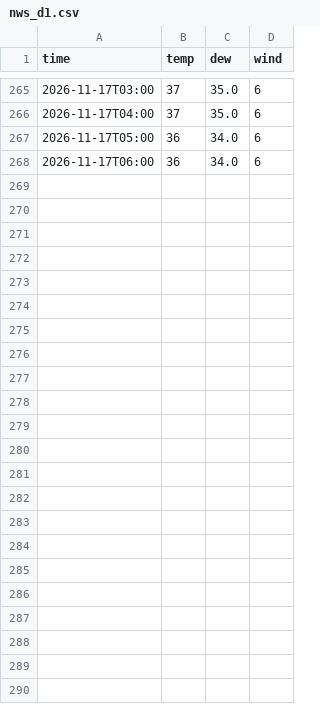
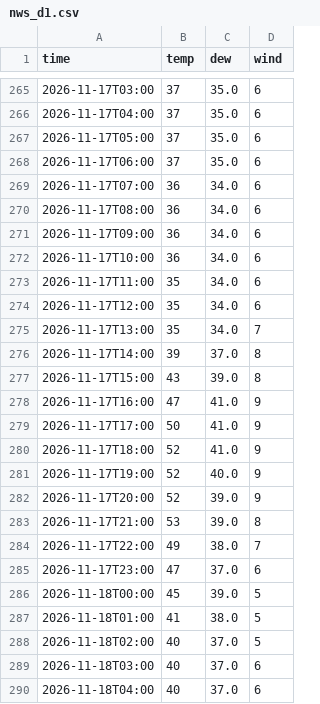
Before and after one commit to crb0229/backyard-weather, a CSV file: data/nws_d1.csv, drawn as a sheet; only a part is shown, gaps mark what is left out.

```diff
--- a/data/nws_d1.csv
+++ b/data/nws_d1.csv
@@ -266,3 +266,25 @@ time,temp,dew,wind
 2026-11-17T04:00,37,35.0,6
-2026-11-17T05:00,36,34.0,6
-2026-11-17T06:00,36,34.0,6
+2026-11-17T05:00,37,35.0,6
+2026-11-17T06:00,37,35.0,6
+2026-11-17T07:00,36,34.0,6
+2026-11-17T08:00,36,34.0,6
+2026-11-17T09:00,36,34.0,6
+2026-11-17T10:00,36,34.0,6
+2026-11-17T11:00,35,34.0,6
+2026-11-17T12:00,35,34.0,6
+2026-11-17T13:00,35,34.0,7
+2026-11-17T14:00,39,37.0,8
+2026-11-17T15:00,43,39.0,8
+2026-11-17T16:00,47,41.0,9
+2026-11-17T17:00,50,41.0,9
+2026-11-17T18:00,52,41.0,9
+2026-11-17T19:00,52,40.0,9
+2026-11-17T20:00,52,39.0,9
+2026-11-17T21:00,53,39.0,8
+2026-11-17T22:00,49,38.0,7
+2026-11-17T23:00,47,37.0,6
+2026-11-18T00:00,45,39.0,5
+2026-11-18T01:00,41,38.0,5
+2026-11-18T02:00,40,37.0,5
+2026-11-18T03:00,40,37.0,6
+2026-11-18T04:00,40,37.0,6
```
Also changed, not shown: data/model_d1.csv, data/obs_hourly.csv, 3 other files.
